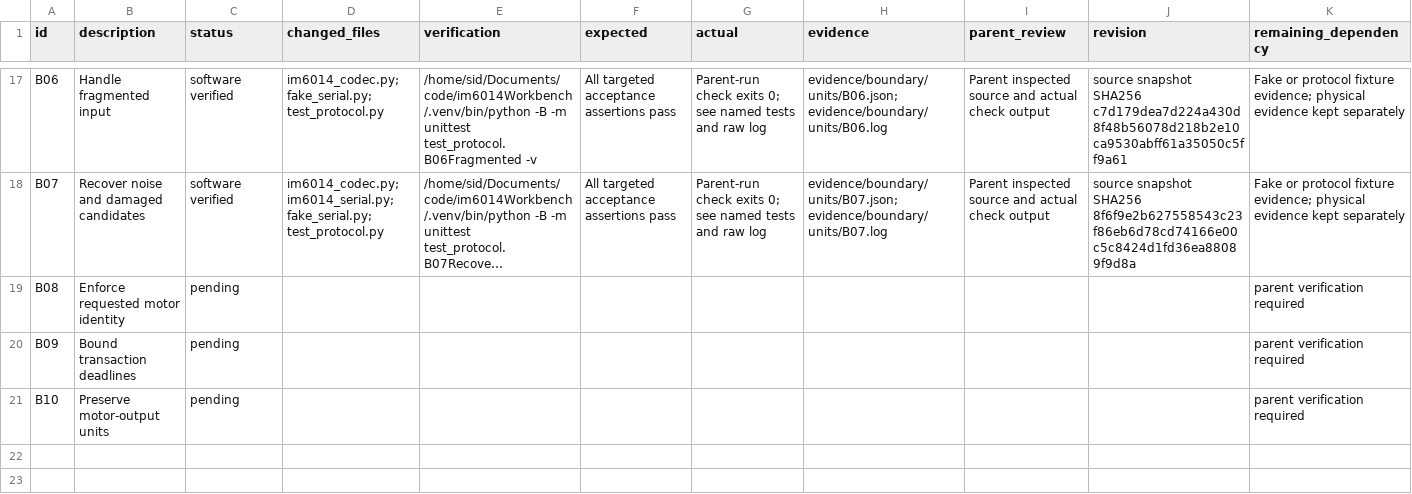
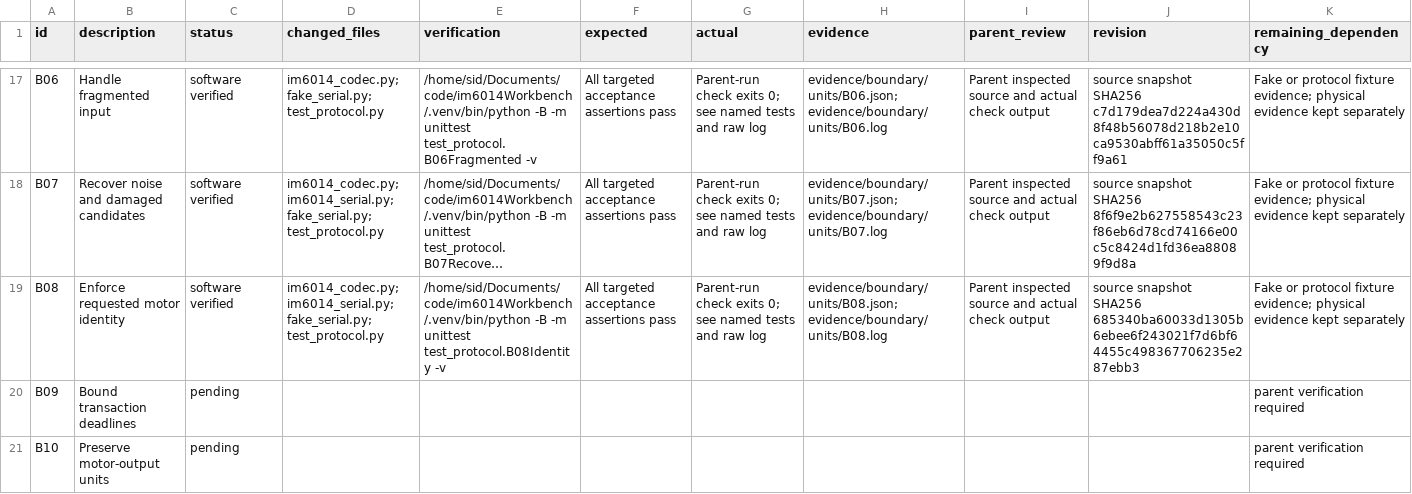
Before and after one commit to sidrk-dev/im6014-arm-control, a TSV file: docs/milestones.tsv, drawn as a sheet; only a part is shown, gaps mark what is left out; long unchanged cells end in …; the diff names each change by its address in the sheet, - before the commit and + after, or states it on an @@ line.

Commit message:
test(transport): reject foreign feedback freshness for B08

```diff
--- a/docs/milestones.tsv
+++ b/docs/milestones.tsv
-C19 (status): pending
+C19 (status): software verified
-D19 (changed_files): (empty)
+D19 (changed_files): im6014_codec.py; im6014_serial.py; fake_serial.py; test_protocol.py
-E19 (verification): (empty)
+E19 (verification): /home/sid/Documents/code/im6014Workbench/.venv/bin/python -B -m unittest test_protocol.B08Identity -v
-F19 (expected): (empty)
+F19 (expected): All targeted acceptance assertions pass
-G19 (actual): (empty)
+G19 (actual): Parent-run check exits 0; see named tests and raw log
-H19 (evidence): (empty)
+H19 (evidence): evidence/boundary/units/B08.json; evidence/boundary/units/B08.log
-I19 (parent_review): (empty)
+I19 (parent_review): Parent inspected source and actual check output
-J19 (revision): (empty)
+J19 (revision): source snapshot SHA256 685340ba60033d1305b6ebee6f243021f7d6bf64455c498367706235e287ebb3
-K19 (remaining_dependency): parent verification required
+K19 (remaining_dependency): Fake or protocol fixture evidence; physical evidence kept separately
```
Also changed, not shown: docs/decisions.tsv, 3 other files.
